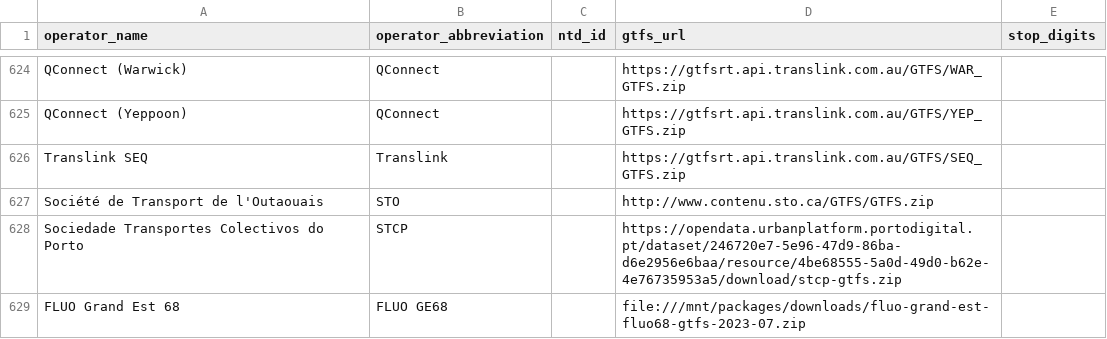
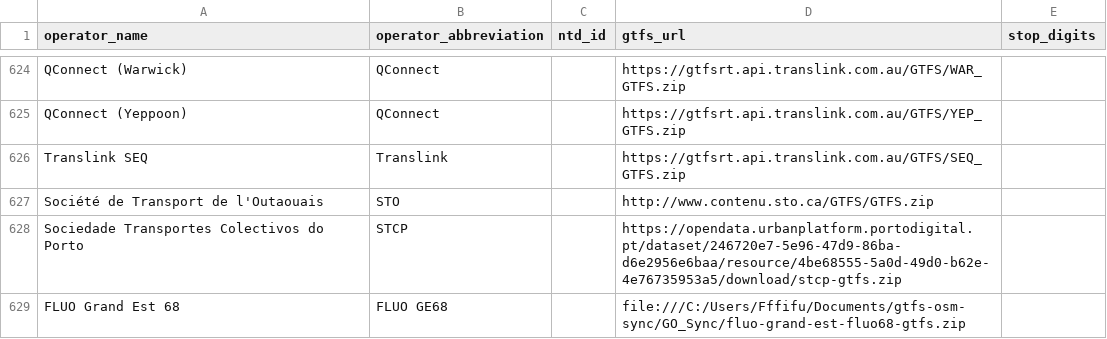
Before and after one commit to tenzap/gtfs-osm-sync, a CSV file: GO_Sync/src/main/resources/operators.csv, drawn as a sheet; only a part is shown, gaps mark what is left out.

```diff
--- a/GO_Sync/src/main/resources/operators.csv
+++ b/GO_Sync/src/main/resources/operators.csv
@@ -628,2 +628,2 @@ Société de Transport de l'Outaouais,STO,,http://www.contenu.sto.ca/GTFS/GTFS.z
 Sociedade Transportes Colectivos do Porto,STCP,,https://opendata.urbanplatform.portodigital.pt/dataset/246720e7-5e96-47d9-86ba-d6e2956e6baa/resource/4be68555-5a0d-49d0-b62e-4e76735953a5/download/stcp-gtfs.zip
-FLUO Grand Est 68,FLUO GE68,,file:///mnt/packages/downloads/fluo-grand-est-fluo68-gtfs-2023-07.zip
+FLUO Grand Est 68,FLUO GE68,,file:///C:/Users/Fffifu/Documents/gtfs-osm-sync/GO_Sync/fluo-grand-est-fluo68-gtfs.zip
```
Also changed, not shown: 2 other files.
